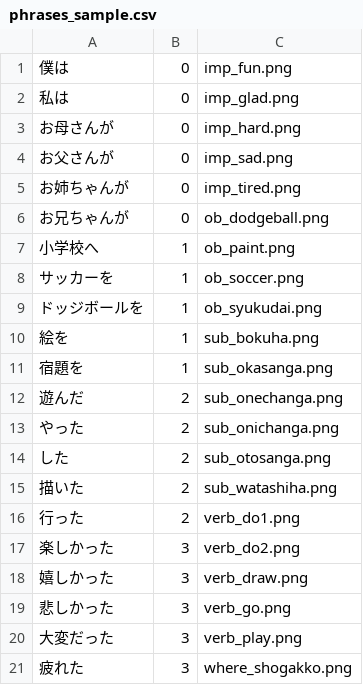
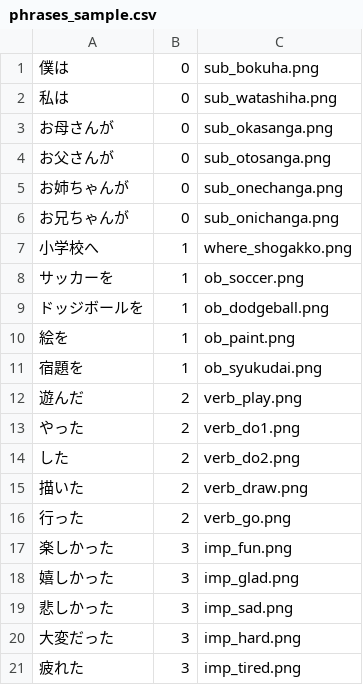
Before and after one commit to tsubasa-en-stuga/git_original, a CSV file: db/phrases_sample.csv, drawn as a sheet.

Commit message:
各phraseとimageが合っていなかったため修正

```diff
--- a/db/phrases_sample.csv
+++ b/db/phrases_sample.csv
@@ -1,21 +1,21 @@
-僕は,0,imp_fun.png
-私は,0,imp_glad.png
-お母さんが,0,imp_hard.png
-お父さんが,0,imp_sad.png
-お姉ちゃんが,0,imp_tired.png
-お兄ちゃんが,0,ob_dodgeball.png
-小学校へ,1,ob_paint.png
+僕は,0,sub_bokuha.png
+私は,0,sub_watashiha.png
+お母さんが,0,sub_okasanga.png
+お父さんが,0,sub_otosanga.png
+お姉ちゃんが,0,sub_onechanga.png
+お兄ちゃんが,0,sub_onichanga.png
+小学校へ,1,where_shogakko.png
 サッカーを,1,ob_soccer.png
-ドッジボールを,1,ob_syukudai.png
-絵を,1,sub_bokuha.png
-宿題を,1,sub_okasanga.png
-遊んだ,2,sub_onechanga.png
-やった,2,sub_onichanga.png
-した,2,sub_otosanga.png
-描いた,2,sub_watashiha.png
-行った,2,verb_do1.png
-楽しかった,3,verb_do2.png
-嬉しかった,3,verb_draw.png
-悲しかった,3,verb_go.png
-大変だった,3,verb_play.png
-疲れた,3,where_shogakko.png
+ドッジボールを,1,ob_dodgeball.png
+絵を,1,ob_paint.png
+宿題を,1,ob_syukudai.png
+遊んだ,2,verb_play.png
+やった,2,verb_do1.png
+した,2,verb_do2.png
+描いた,2,verb_draw.png
+行った,2,verb_go.png
+楽しかった,3,imp_fun.png
+嬉しかった,3,imp_glad.png
+悲しかった,3,imp_sad.png
+大変だった,3,imp_hard.png
+疲れた,3,imp_tired.png
```
